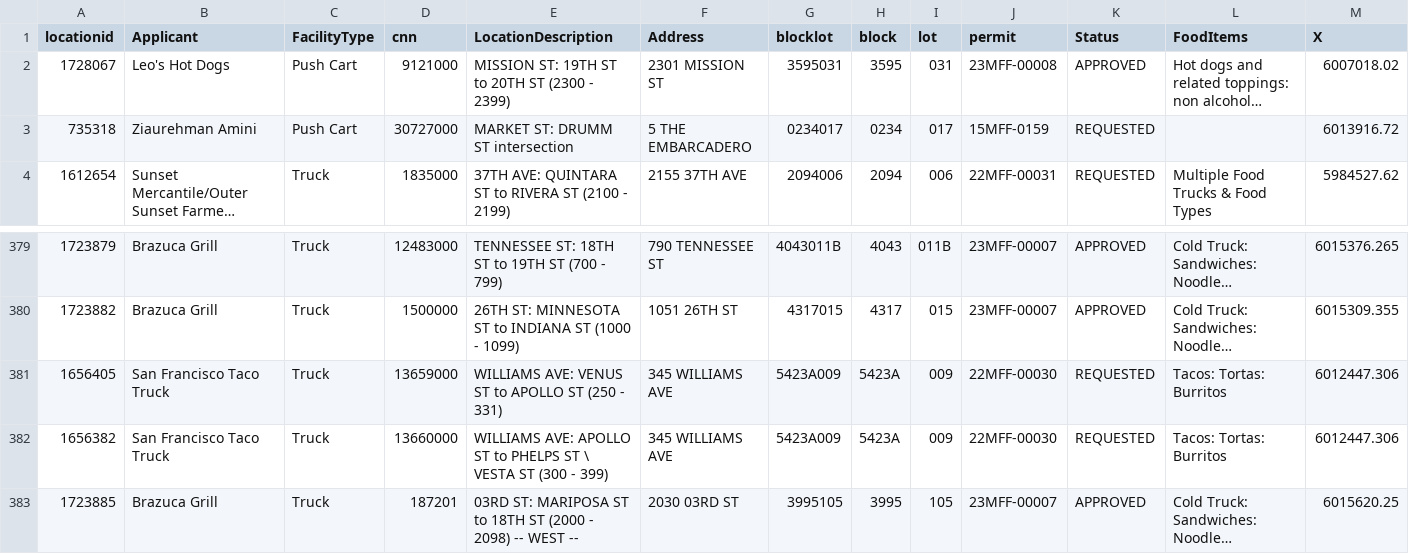
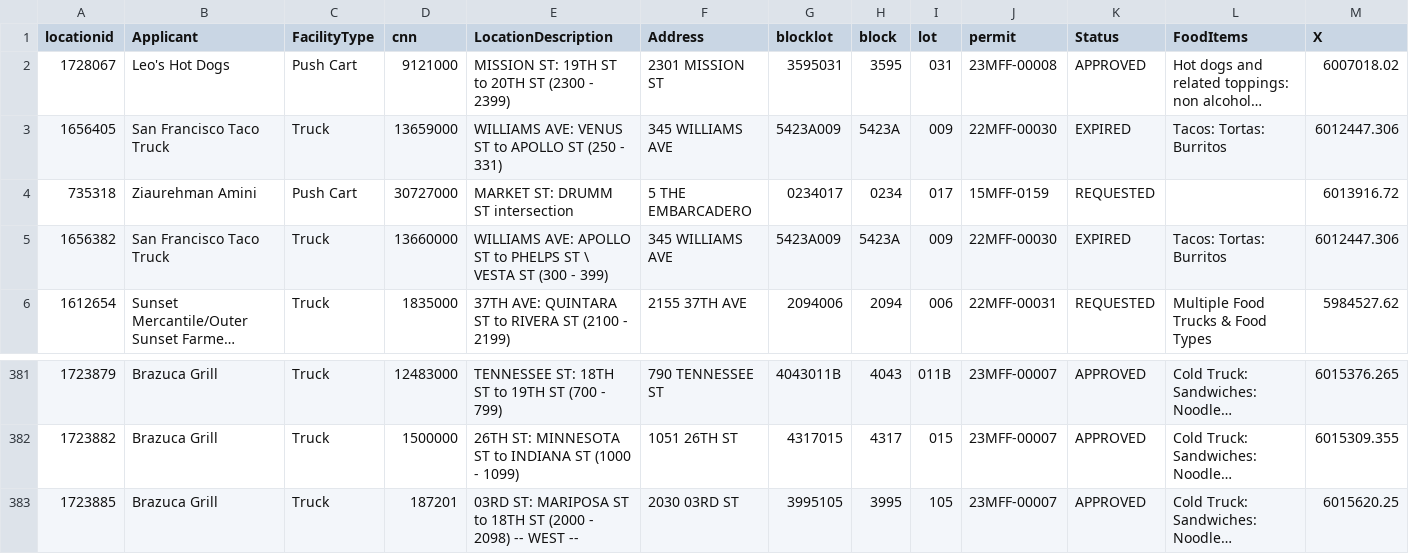
Before and after one commit to tectonia/food-truck-api, a CSV file: src/Mobile_Food_Facility_Permit.csv, drawn as a sheet; only a part is shown, gaps mark what is left out; long unchanged cells end in …; removed rows and columns are numbered as before the commit, all else as after; rows hold the shown columns only; the diff names each change by its address in the sheet, - before the commit and + after, or states it on an @@ line.

```diff
--- a/src/Mobile_Food_Facility_Permit.csv
+++ b/src/Mobile_Food_Facility_Permit.csv
+row 3: 1656405 | San Francisco Taco Truck | Truck | 13659000 | WILLIAMS AVE: VENUS ST to APOLLO ST (250 - 331) | 345 WILLIAMS AVE | 5423A009 | 5423A | 009 | 22MFF-00030 | EXPIRED | Tacos: Tortas: Burritos | 6012447.306
+row 5: 1656382 | San Francisco Taco Truck | Truck | 13660000 | WILLIAMS AVE: APOLLO ST to PHELPS ST \ VESTA ST (300 - 399) | 345 WILLIAMS AVE | 5423A009 | 5423A | 009 | 22MFF-00030 | EXPIRED | Tacos: Tortas: Burritos | 6012447.306
-row 381: 1656405 | San Francisco Taco Truck | Truck | 13659000 | WILLIAMS AVE: VENUS ST to APOLLO ST (250 - 331) | 345 WILLIAMS AVE | 5423A009 | 5423A | 009 | 22MFF-00030 | REQUESTED | Tacos: Tortas: Burritos | 6012447.306
-row 382: 1656382 | San Francisco Taco Truck | Truck | 13660000 | WILLIAMS AVE: APOLLO ST to PHELPS ST \ VESTA ST (300 - 399) | 345 WILLIAMS AVE | 5423A009 | 5423A | 009 | 22MFF-00030 | REQUESTED | Tacos: Tortas: Burritos | 6012447.306
```
